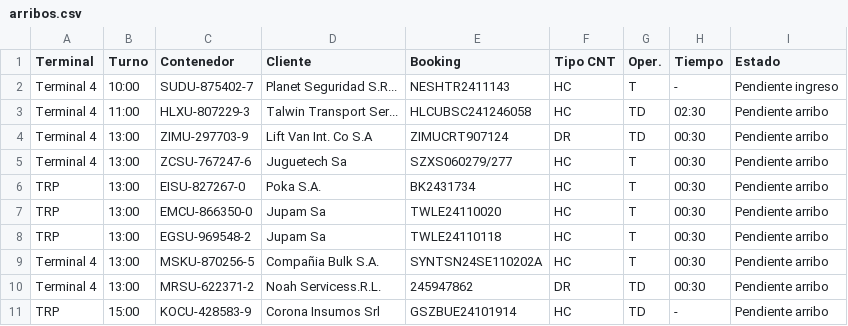
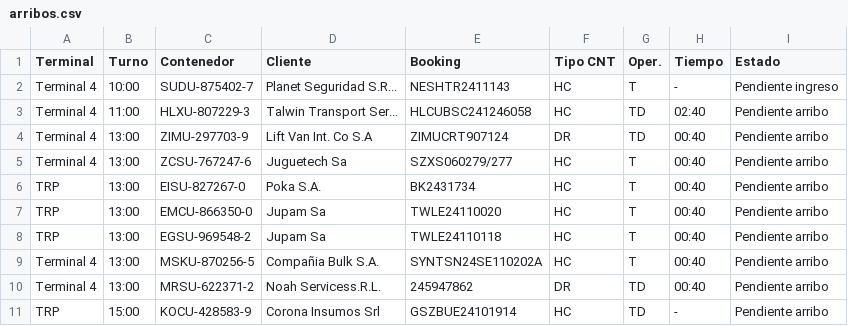
Before and after one commit to marajadesantelmo/dassa_operativo_stream, a CSV file: data/arribos.csv, drawn as a sheet.

```diff
--- a/data/arribos.csv
+++ b/data/arribos.csv
@@ -2,10 +2,10 @@ Terminal,Turno,Contenedor,Cliente,Booking,Tipo CNT,Oper.,Tiempo,Estado
 Terminal 4,10:00 ,SUDU-875402-7,Planet Seguridad S.R...,NESHTR2411143,HC,T,-,Pendiente ingreso
-Terminal 4,11:00 ,HLXU-807229-3,Talwin Transport Ser...,HLCUBSC241246058,HC,TD,02:30,Pendiente arribo
-Terminal 4,13:00 ,ZIMU-297703-9,Lift Van Int. Co S.A,ZIMUCRT907124,DR,TD,00:30,Pendiente arribo
-Terminal 4,13:00 ,ZCSU-767247-6,Juguetech Sa,SZXS060279/277,HC,T,00:30,Pendiente arribo
-TRP,13:00 ,EISU-827267-0,Poka S.A.,BK2431734,HC,T,00:30,Pendiente arribo
-TRP,13:00 ,EMCU-866350-0,Jupam Sa,TWLE24110020,HC,T,00:30,Pendiente arribo
-TRP,13:00 ,EGSU-969548-2,Jupam Sa,TWLE24110118,HC,T,00:30,Pendiente arribo
-Terminal 4,13:00 ,MSKU-870256-5,Compañia Bulk S.A.,SYNTSN24SE110202A,HC,T,00:30,Pendiente arribo
-Terminal 4,13:00 ,MRSU-622371-2,Noah Servicess.R.L.,245947862,DR,TD,00:30,Pendiente arribo
+Terminal 4,11:00 ,HLXU-807229-3,Talwin Transport Ser...,HLCUBSC241246058,HC,TD,02:40,Pendiente arribo
+Terminal 4,13:00 ,ZIMU-297703-9,Lift Van Int. Co S.A,ZIMUCRT907124,DR,TD,00:40,Pendiente arribo
+Terminal 4,13:00 ,ZCSU-767247-6,Juguetech Sa,SZXS060279/277,HC,T,00:40,Pendiente arribo
+TRP,13:00 ,EISU-827267-0,Poka S.A.,BK2431734,HC,T,00:40,Pendiente arribo
+TRP,13:00 ,EMCU-866350-0,Jupam Sa,TWLE24110020,HC,T,00:40,Pendiente arribo
+TRP,13:00 ,EGSU-969548-2,Jupam Sa,TWLE24110118,HC,T,00:40,Pendiente arribo
+Terminal 4,13:00 ,MSKU-870256-5,Compañia Bulk S.A.,SYNTSN24SE110202A,HC,T,00:40,Pendiente arribo
+Terminal 4,13:00 ,MRSU-622371-2,Noah Servicess.R.L.,245947862,DR,TD,00:40,Pendiente arribo
 TRP,15:00 ,KOCU-428583-9,Corona Insumos Srl,GSZBUE24101914,HC,TD,-,Pendiente arribo
```
Also changed, not shown: data/pendiente_ingresado.csv.
